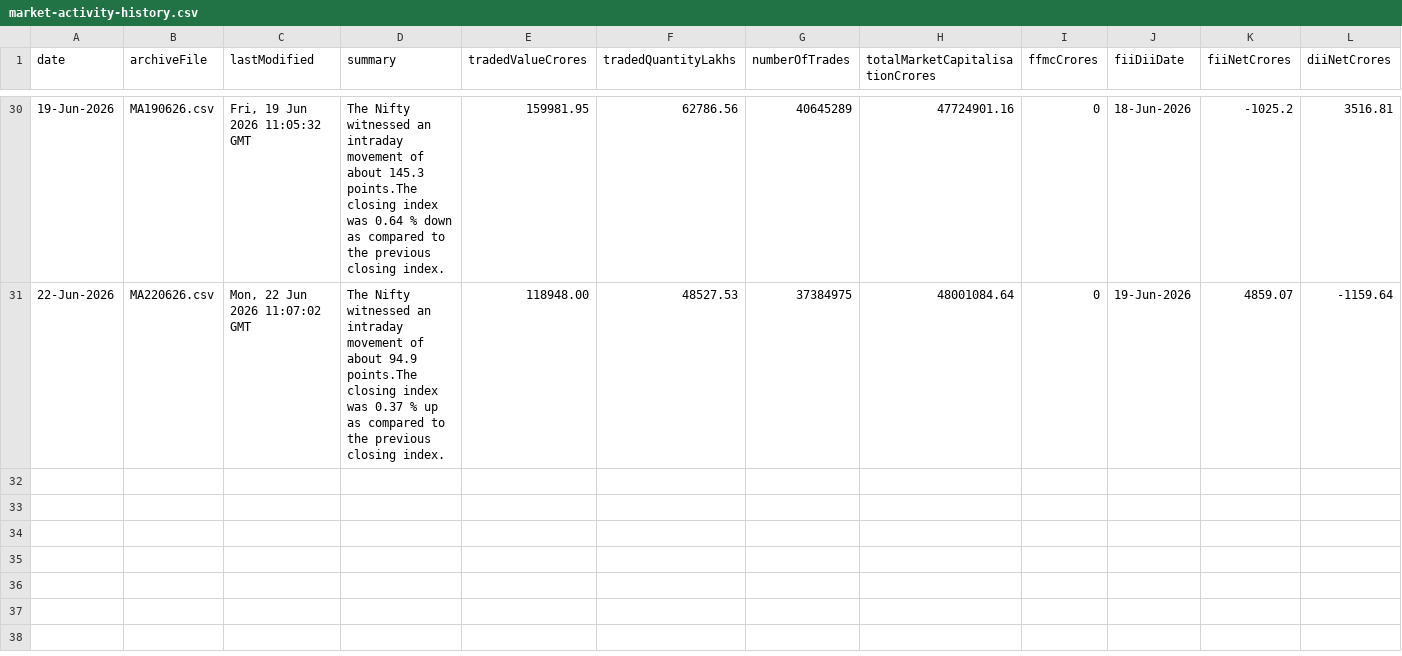
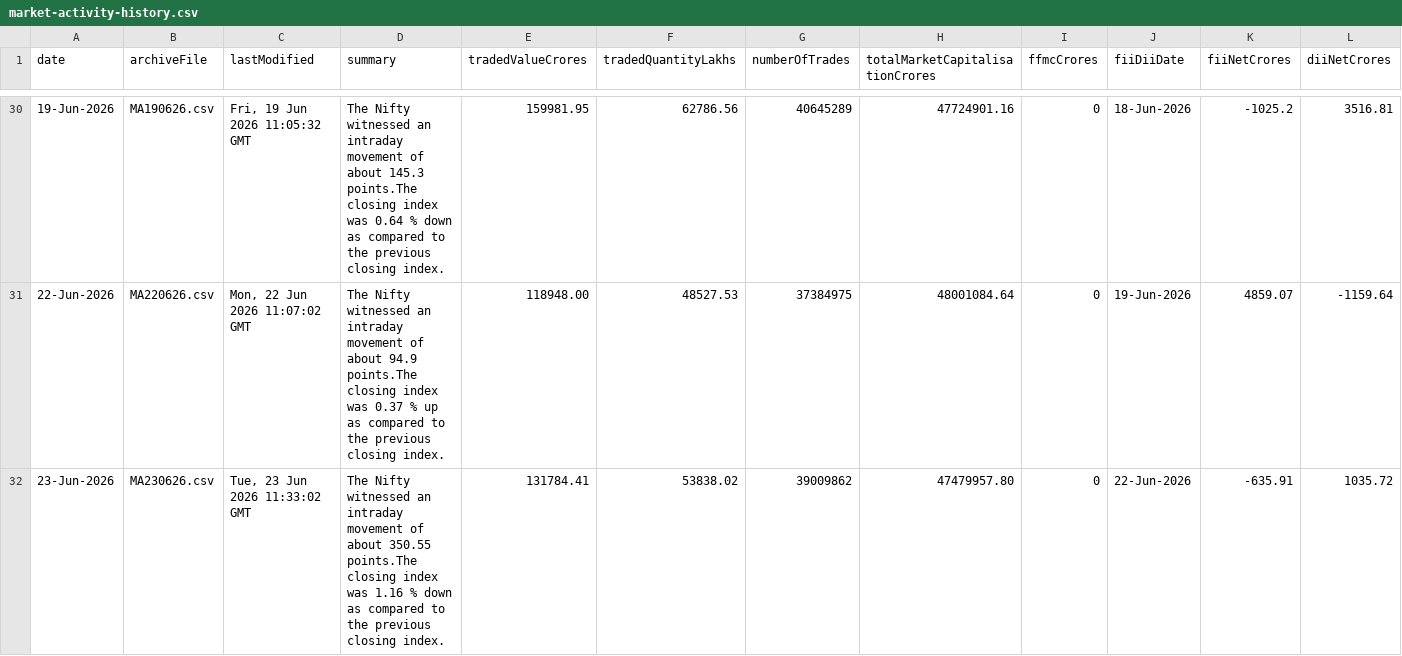
Before and after one commit to shivaraj-arch/niftyanalytica, a CSV file: data/market-activity-history.csv, drawn as a sheet; only a part is shown, gaps mark what is left out.

```diff
--- a/data/market-activity-history.csv
+++ b/data/market-activity-history.csv
@@ -31 +31,2 @@ date,archiveFile,lastModified,summary,tradedValueCrores,tradedQuantityLakhs,numb
 22-Jun-2026,MA220626.csv,"Mon, 22 Jun 2026 11:07:02 GMT",The Nifty witnessed an intraday movement of about 94.9 points.The closing index was 0.37 % up as compared to the previous closing index.,118948.00,48527.53,37384975,48001084.64,0,19-Jun-2026,4859.07,-1159.64
+23-Jun-2026,MA230626.csv,"Tue, 23 Jun 2026 11:33:02 GMT",The Nifty witnessed an intraday movement of about 350.55 points.The closing index was 1.16 % down as compared to the previous closing index.,131784.41,53838.02,39009862,47479957.80,0,22-Jun-2026,-635.91,1035.72
```
Also changed, not shown: data/index-summary-history.csv, 2 other files.
